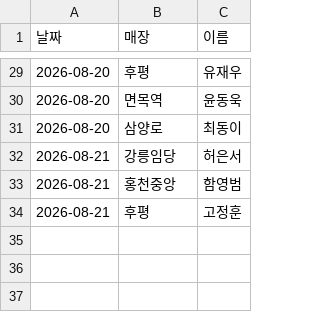
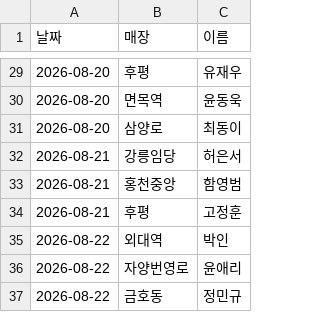
Before and after one commit to khbae0101/GD_opening_bot, a CSV file: data/pick_log.csv, drawn as a sheet; only a part is shown, gaps mark what is left out.

```diff
--- a/data/pick_log.csv
+++ b/data/pick_log.csv
@@ -34 +34,4 @@
 2026-08-21,후평,고정훈
+2026-08-22,외대역,박인
+2026-08-22,자양번영로,윤애리
+2026-08-22,금호동,정민규
```
